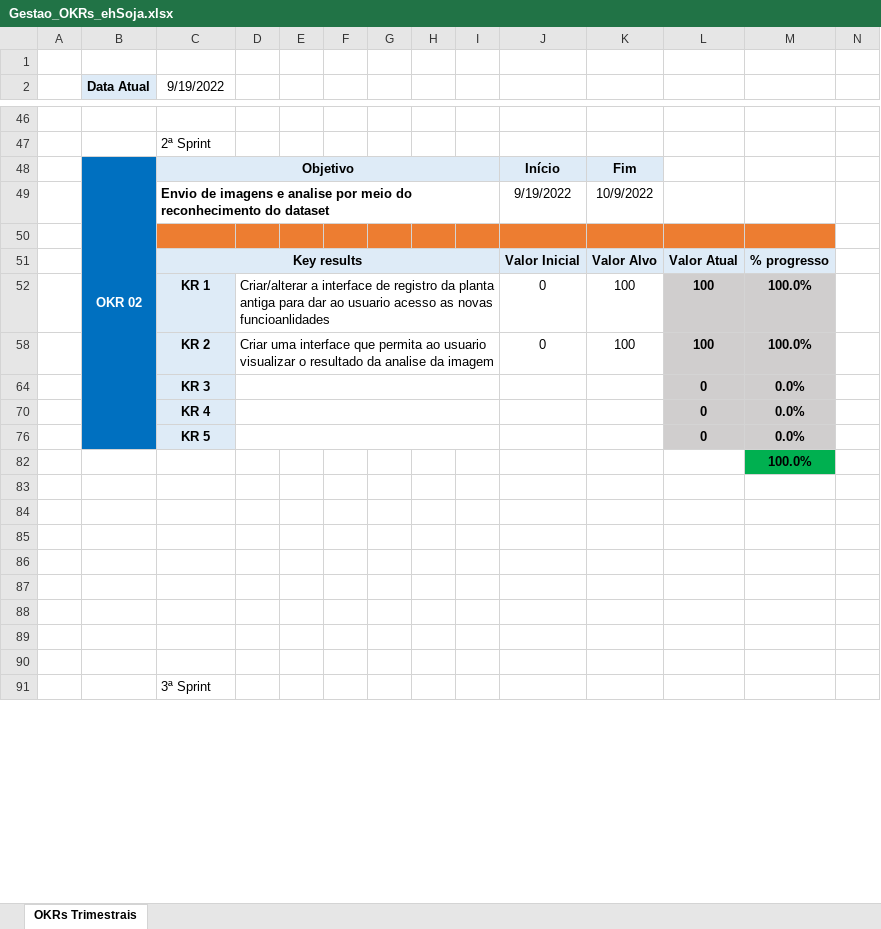
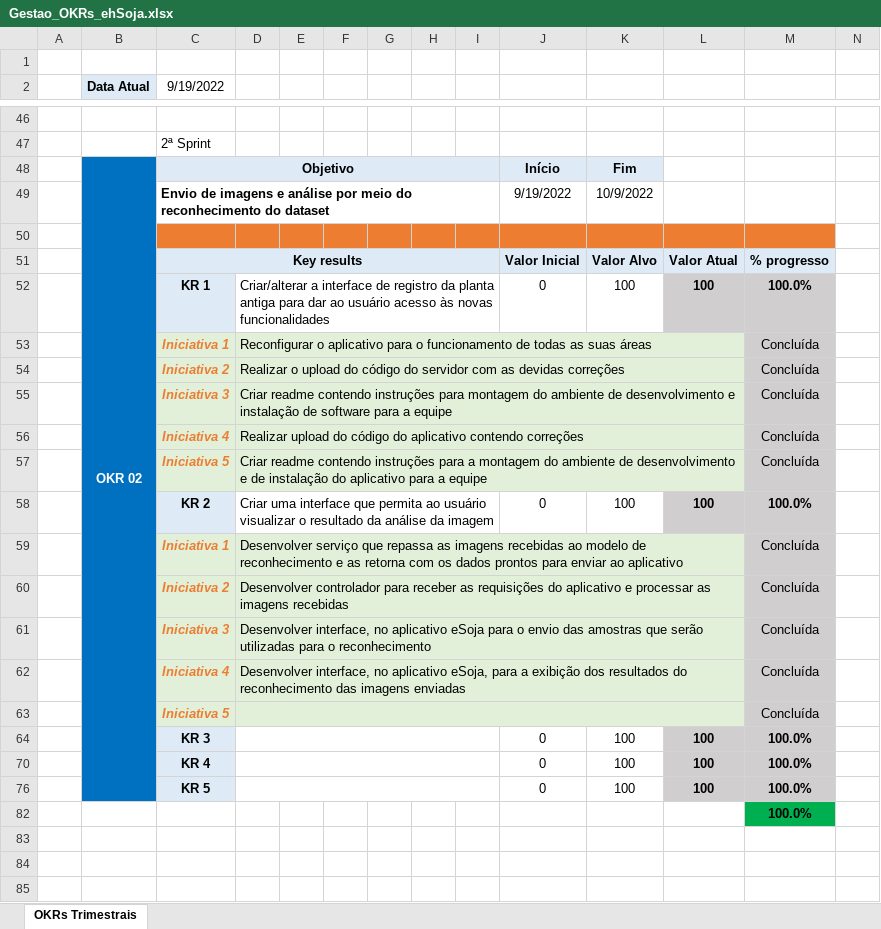
Before and after one commit to barbaraport/softtelie-ehsoja, an Excel workbook: docs/OKR/Gestao_OKRs_ehSoja.xlsx, sheet OKRs Trimestrais, drawn as a sheet; only a part is shown, gaps mark what is left out; the shorter side is filled out with more unchanged rows; values as stored, in another font and other column widths than the file's, no borders; removed rows and columns are numbered as before the commit, all else as after; rows hold the shown columns only; the diff covers the shown part only; the diff names each change by its address in the sheet, - before the commit and + after, or states it on an @@ line.

```diff
--- a/docs/OKR/Gestao_OKRs_ehSoja.xlsx (sheet OKRs Trimestrais)
+++ b/docs/OKR/Gestao_OKRs_ehSoja.xlsx (sheet OKRs Trimestrais)
-C49 (9/19/2022): …imagens e analise por meio…
+C49 (9/19/2022): …imagens e análise por meio…
-D52: …dar ao usuario acesso as novas funcioanlidades
+D52: …dar ao usuário acesso às novas funcionalidades
+row 53:  |  | Iniciativa 1 | Reconfigurar o aplicativo para o funcionamento de todas as suas áreas |  |  |  |  |  |  |  |  | Concluída
+row 54:  |  | Iniciativa 2 | Realizar o upload do código do servidor com as devidas correções |  |  |  |  |  |  |  |  | Concluída
+row 55:  |  | Iniciativa 3 | Criar readme contendo instruções para montagem do ambiente de desenvolvimento e instalação de software para a equipe |  |  |  |  |  |  |  |  | Concluída
+row 56:  |  | Iniciativa 4 | Realizar upload do código do aplicativo contendo correções |  |  |  |  |  |  |  |  | Concluída
+row 57:  |  | Iniciativa 5 | Criar readme contendo instruções para a montagem do ambiente de desenvolvimento e de instalação do aplicativo para a equipe |  |  |  |  |  |  |  |  | Concluída
-D58: …permita ao usuario visualizar o resultado da analise da imagem
+D58: …permita ao usuário visualizar o resultado da análise da imagem
-row 64:  |  | KR 3 |  |  |  |  |  |  |  |  | 0 | 0.0%
-row 70:  |  | KR 4 |  |  |  |  |  |  |  |  | 0 | 0.0%
-row 76:  |  | KR 5 |  |  |  |  |  |  |  |  | 0 | 0.0%
+row 59:  |  | Iniciativa 1 | Desenvolver serviço que repassa as imagens recebidas ao modelo de reconhecimento e as retorna com os dados prontos para enviar ao aplicativo |  |  |  |  |  |  |  |  | Concluída
+row 60:  |  | Iniciativa 2 | Desenvolver controlador para receber as requisições do aplicativo e processar as imagens recebidas |  |  |  |  |  |  |  |  | Concluída
+row 61:  |  | Iniciativa 3 | Desenvolver interface, no aplicativo eSoja para o envio das amostras que serão utilizadas para o reconhecimento |  |  |  |  |  |  |  |  | Concluída
+row 62:  |  | Iniciativa 4 | Desenvolver interface, no aplicativo eSoja, para a exibição dos resultados do reconhecimento das imagens enviadas |  |  |  |  |  |  |  |  | Concluída
+row 63:  |  | Iniciativa 5 |  |  |  |  |  |  |  |  |  | Concluída
+row 64:  |  | KR 3 |  |  |  |  |  |  | 0 | 100 | 100 | 100.0%
+row 70:  |  | KR 4 |  |  |  |  |  |  | 0 | 100 | 100 | 100.0%
+row 76:  |  | KR 5 |  |  |  |  |  |  | 0 | 100 | 100 | 100.0%
```
Also changed, not shown: 37 added rows, 4 removed rows, 2 hidden or unhidden rows and 26 edited cells elsewhere in this sheet, formulas that keep their value, hidden cells, 1 other file.
